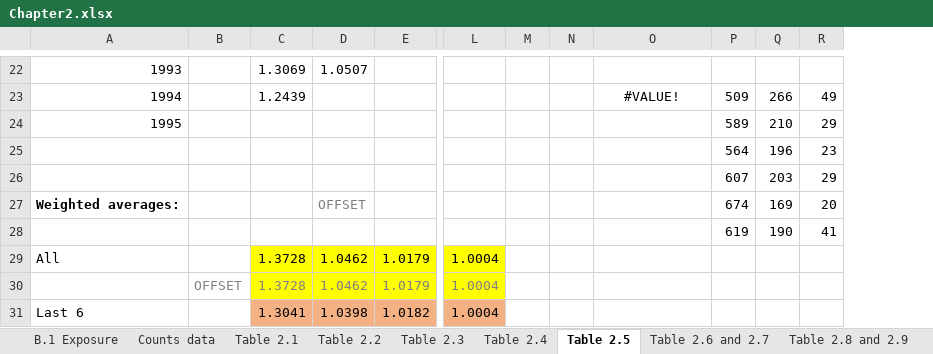
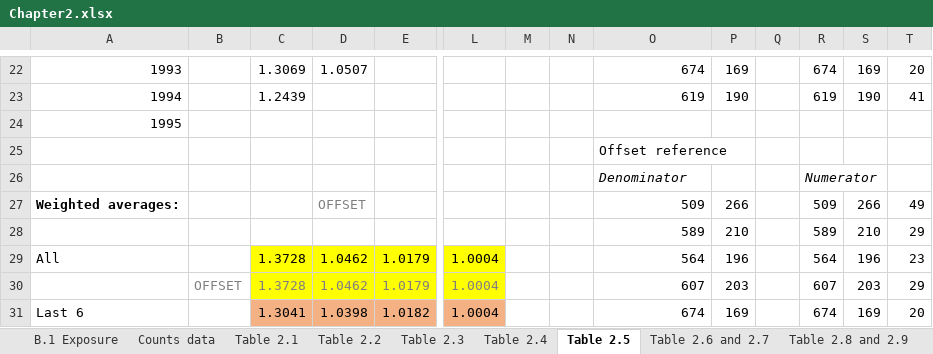
Before and after one commit to UniMelb-Actuarial/ACTL20004-ACTL90021-2024, an Excel workbook: xlfiles/Chapter2.xlsx, sheet Table 2.5, drawn as a sheet; only a part is shown, gaps mark what is left out; values as stored, in another font and other column widths than the file's, no borders; removed rows and columns are numbered as before the commit, all else as after; rows hold the shown columns only; the diff covers the shown part only; the diff names each change by its address in the sheet, - before the commit and + after, or states it on an @@ line.

Commit message:
Update Chapter2.xlsx

```diff
--- a/xlfiles/Chapter2.xlsx (sheet Table 2.5)
+++ b/xlfiles/Chapter2.xlsx (sheet Table 2.5)
+column P, rows 22-23: 169 | 190; rows 28-31: 210 | 196 | 203 | 169
+column Q, empty
-O22: (empty)
+O22: 674
-R22: (empty)
+R22: 674
-S22: (empty)
+S22: 169
-T22: (empty)
+T22: 20
-O23: #VALUE!
+O23: 619
-O23 alignment: center
+O23 alignment: right
-R23: 509
+R23: 619
-S23: 266
+S23: 190
-T23: 49
+T23: 41
+row 24: 1995
+row 25:  |  |  |  |  |  |  |  | Offset reference
+row 26:  |  |  |  |  |  |  |  | Denominator |  |  | Numerator
+row 27: Weighted averages: |  |  | OFFSET |  |  |  |  | 509 | 266 |  | 509 | 266 | 49
-A28: 1995
+A28: (empty)
-O28: (empty)
+O28: 589
-row 25:  |  |  |  |  |  |  |  |  | 564 | 196 | 23
-row 26:  |  |  |  |  |  |  |  |  | 607 | 203 | 29
-row 27: Weighted averages: |  |  | OFFSET |  |  |  |  |  | 674 | 169 | 20
-row 28:  |  |  |  |  |  |  |  |  | 619 | 190 | 41
-O29: (empty)
+O29: 564
-R29: (empty)
+R29: 564
-S29: (empty)
+S29: 196
-T29: (empty)
+T29: 23
-O30: (empty)
+O30: 607
-R30: (empty)
+R30: 607
-S30: (empty)
+S30: 203
-T30: (empty)
+T30: 29
-O31: (empty)
+O31: 674
-R31: (empty)
+R31: 674
-S31: (empty)
+S31: 169
-T31: (empty)
+T31: 20
```
Also changed, not shown: 42 edited cells and cell formats elsewhere in this sheet.
